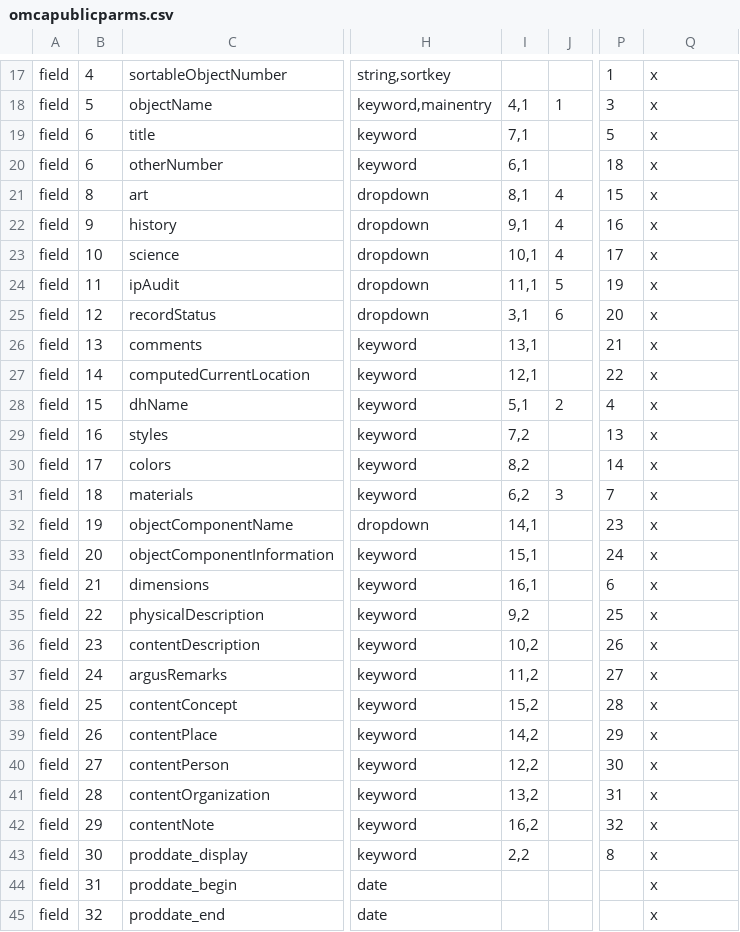
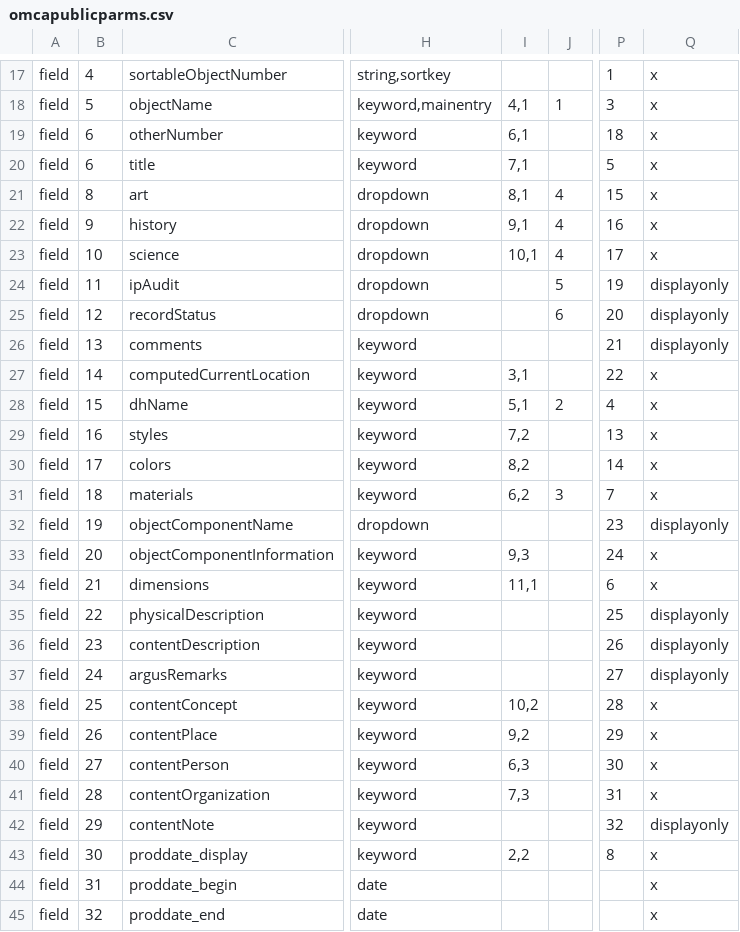
Before and after one commit to jblowe/omca, a CSV file: config/omcapublicparms.csv, drawn as a sheet; only a part is shown, gaps mark what is left out; the diff covers the shown part only; the diff names each change by its address in the sheet, - before the commit and + after, or states it on an @@ line.

```diff
--- a/config/omcapublicparms.csv
+++ b/config/omcapublicparms.csv
@@ row 20 moved to row 19: field @@
-I24: 11,1
+I24: (empty)
-Q24:Q26: x
+Q24:Q26: displayonly
-I25: 3,1
+I25: (empty)
-I26: 13,1
+I26: (empty)
-I27: 12,1
+I27: 3,1
-I32: 14,1
+I32: (empty)
-Q32: x
+Q32: displayonly
-I33: 15,1
+I33: 9,3
-I34: 16,1
+I34: 11,1
-I35: 9,2
+I35: (empty)
-Q35:Q37: x
+Q35:Q37: displayonly
-I36: 10,2
+I36: (empty)
-I37: 11,2
+I37: (empty)
-I38: 15,2
+I38: 10,2
-I39: 14,2
+I39: 9,2
-I40: 12,2
+I40: 6,3
-I41: 13,2
+I41: 7,3
-I42: 16,2
+I42: (empty)
-Q42: x
+Q42: displayonly
```
Also changed, not shown: 2 added rows and 65 edited cells elsewhere in this file.
